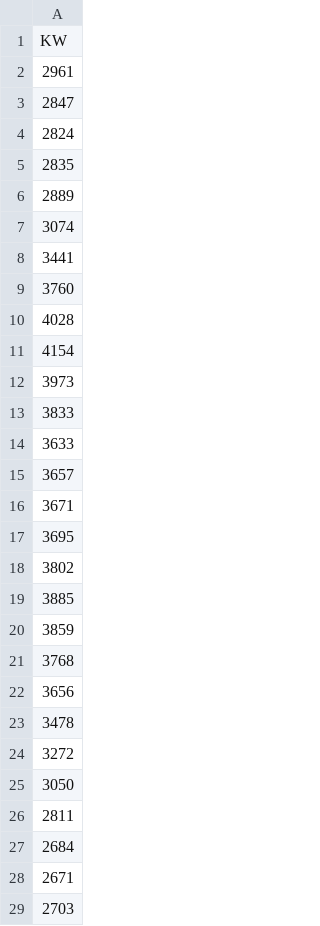
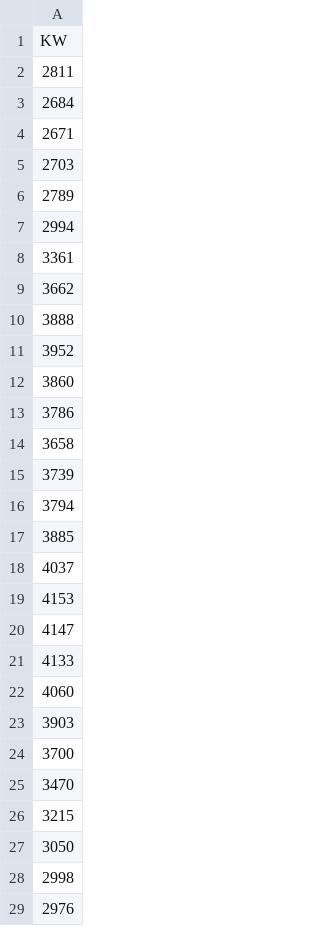
Before and after one commit to J1921604/Power-Demand-Forecast, a CSV file: AI/tomorrow/Ytest.csv, drawn as a sheet; only a part is shown; the shorter side is filled out with more unchanged rows; the diff covers the shown part only.

```diff
--- a/AI/tomorrow/Ytest.csv
+++ b/AI/tomorrow/Ytest.csv
@@ -1,26 +1,2 @@
 KW
-2961
-2847
-2824
-2835
-2889
-3074
-3441
-3760
-4028
-4154
-3973
-3833
-3633
-3657
-3671
-3695
-3802
-3885
-3859
-3768
-3656
-3478
-3272
-3050
 2811
```
Also changed, not shown: 24 added rows elsewhere in this file, AI/tomorrow/Keras/Keras_tomorrow.csv, AI/tomorrow/LightGBM/LightGBM_tomorrow.csv, 8 other files.
